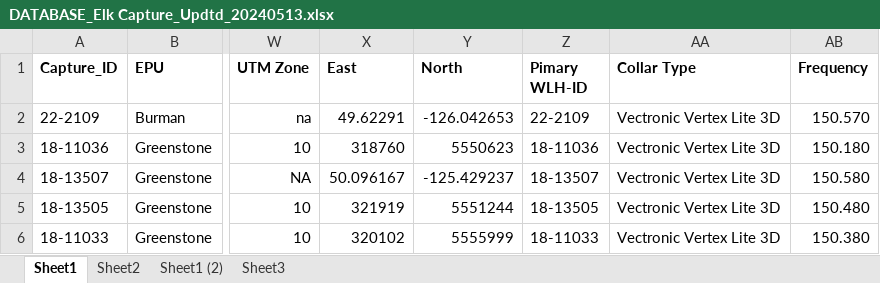
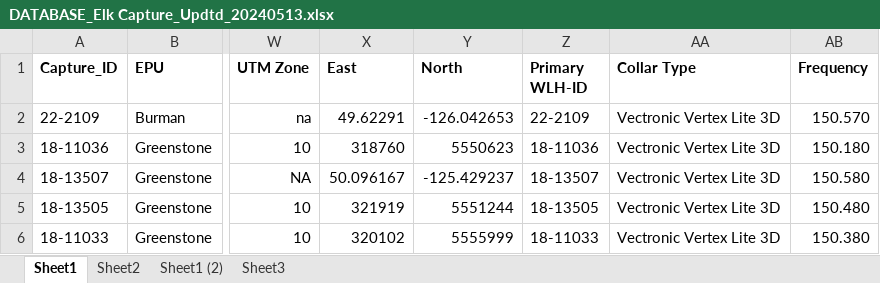
Before and after one commit to bcgov/elk-habitat, an Excel workbook: data/DATABASE_Elk Capture_Updtd_20240513.xlsx, sheet Sheet1, drawn as a sheet; only a part is shown, gaps mark what is left out; values as stored, in another font and other column widths than the file's, no borders; the diff names each change by its address in the sheet, - before the commit and + after, or states it on an @@ line.

```diff
--- a/data/DATABASE_Elk Capture_Updtd_20240513.xlsx (sheet Sheet1)
+++ b/data/DATABASE_Elk Capture_Updtd_20240513.xlsx (sheet Sheet1)
-Z1: Pimary WLH-ID
+Z1: Primary WLH-ID
```
Also changed, not shown: charts or pictures, 6 other files.
